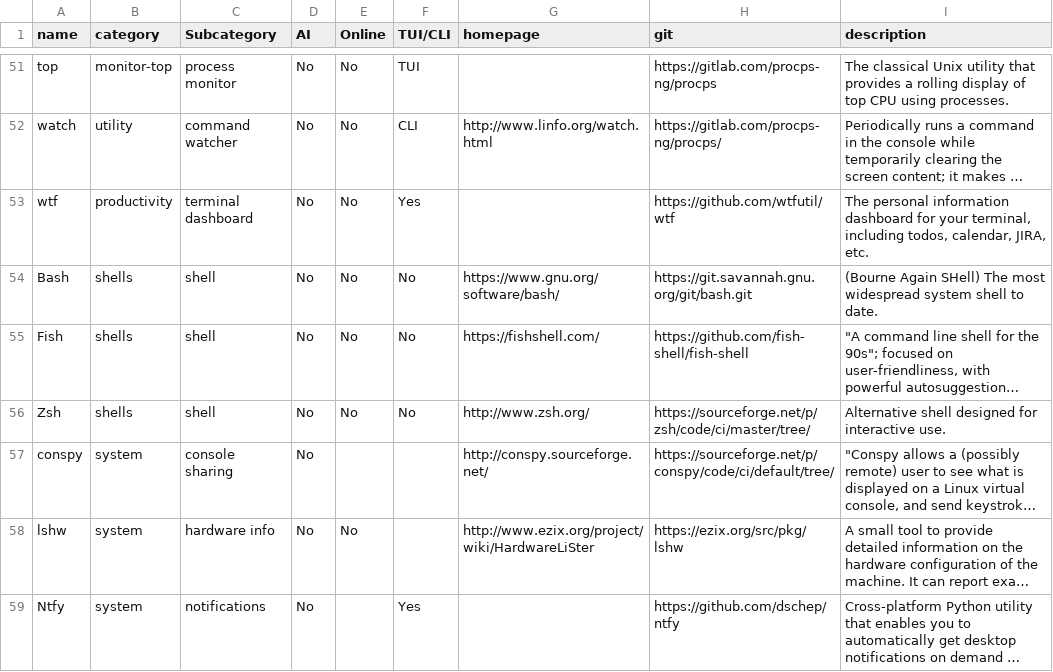
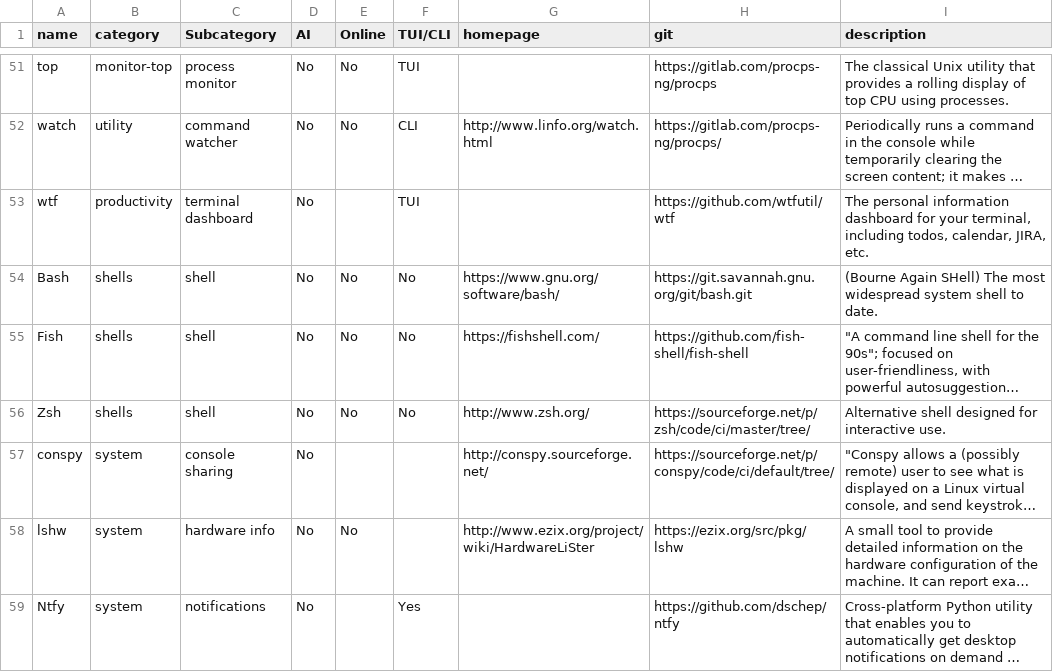
Before and after one commit to yaaseminyavuz/awesome-cli-apps-in-a-csv, a CSV file: apps.csv, drawn as a sheet; only a part is shown, gaps mark what is left out; long unchanged cells end in …; the diff names each change by its address in the sheet, - before the commit and + after, or states it on an @@ line.

Commit message:
Auto-update: updated AI, Online, TUI/CLI, Subcategory for 'wtf'

```diff
--- a/apps.csv
+++ b/apps.csv
-E53 (Online): No
+E53 (Online): (empty)
-F53 (TUI/CLI): Yes
+F53 (TUI/CLI): TUI
```
